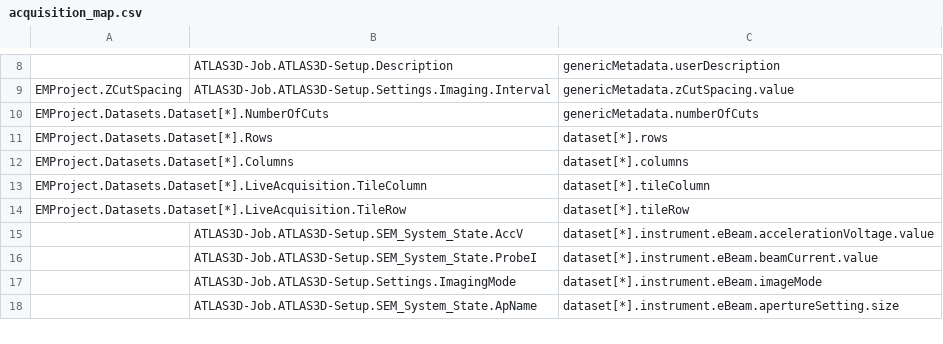
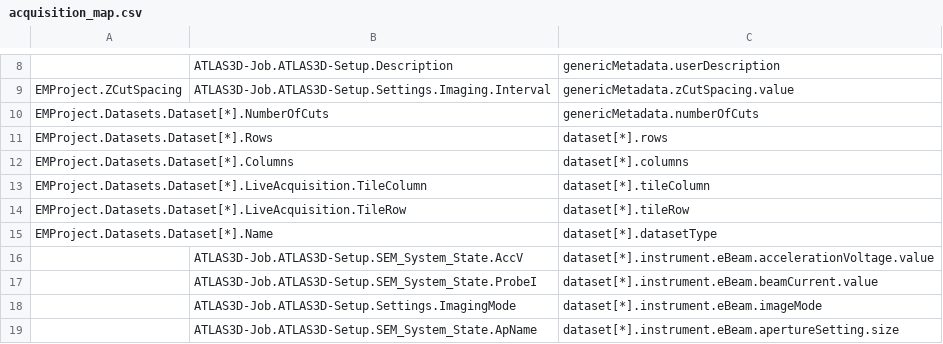
Before and after one commit to kit-data-manager/tomo_mapper, a CSV file: src/resources/maps/acquisition_map.csv, drawn as a sheet; only a part is shown, gaps mark what is left out.

```diff
--- a/src/resources/maps/acquisition_map.csv
+++ b/src/resources/maps/acquisition_map.csv
@@ -14,2 +14,3 @@ EMProject.Datasets.Dataset[*].LiveAcquisition.TileColumn,,dataset[*].tileColumn
 EMProject.Datasets.Dataset[*].LiveAcquisition.TileRow,,dataset[*].tileRow
+EMProject.Datasets.Dataset[*].Name,,dataset[*].datasetType
 ,ATLAS3D-Job.ATLAS3D-Setup.SEM_System_State.AccV,dataset[*].instrument.eBeam.accelerationVoltage.value
```
Also changed, not shown: 18 other files.
